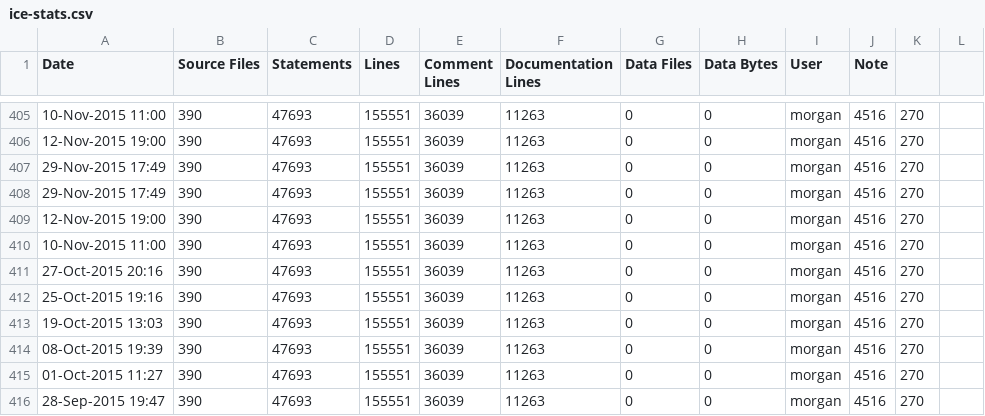
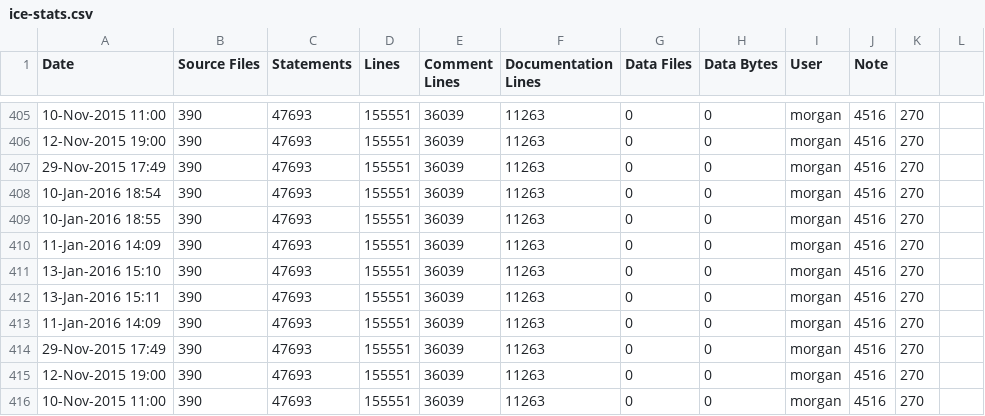
Before and after one commit to elfprince13/G3D10, a CSV file: assimp.lib/ice-stats.csv, drawn as a sheet; only a part is shown, gaps mark what is left out; the shorter side is filled out with more unchanged rows; the diff names each change by its address in the sheet, - before the commit and + after, or states it on an @@ line.

```diff
--- a/assimp.lib/ice-stats.csv
+++ b/assimp.lib/ice-stats.csv
+row 408: 10-Jan-2016 18:54 | 390 | 47693 | 155551 | 36039 | 11263 | 0 | 0 | morgan | 4516 | 270
+row 409: 10-Jan-2016 18:55 | 390 | 47693 | 155551 | 36039 | 11263 | 0 | 0 | morgan | 4516 | 270
+row 410: 11-Jan-2016 14:09 | 390 | 47693 | 155551 | 36039 | 11263 | 0 | 0 | morgan | 4516 | 270
+row 411: 13-Jan-2016 15:10 | 390 | 47693 | 155551 | 36039 | 11263 | 0 | 0 | morgan | 4516 | 270
+row 412: 13-Jan-2016 15:11 | 390 | 47693 | 155551 | 36039 | 11263 | 0 | 0 | morgan | 4516 | 270
+row 413: 11-Jan-2016 14:09 | 390 | 47693 | 155551 | 36039 | 11263 | 0 | 0 | morgan | 4516 | 270
```
Also changed, not shown: GLG3D.lib/ice-stats.csv, freeimage.lib/ice-stats.csv, 11 other files.
